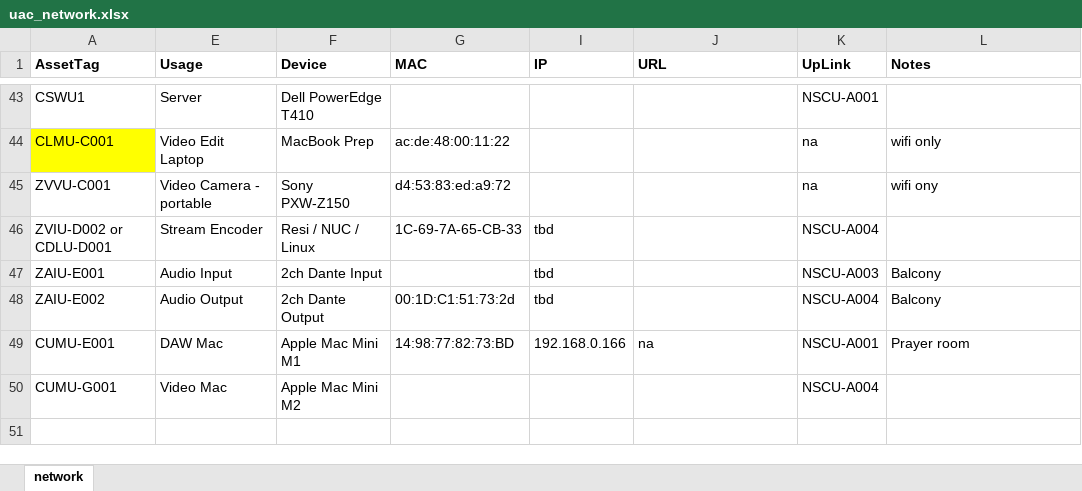
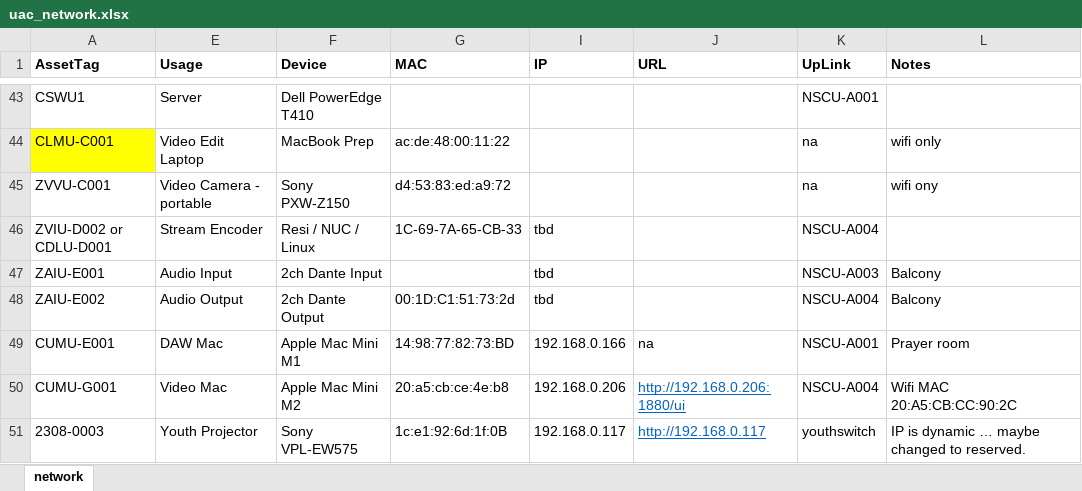
Before and after one commit to avmaint/uactechdoc, an Excel workbook: data/uac_network.xlsx, sheet network, drawn as a sheet; only a part is shown, gaps mark what is left out; values as stored, in another font and other column widths than the file's, no borders; the diff names each change by its address in the sheet, - before the commit and + after, or states it on an @@ line.

```diff
--- a/data/uac_network.xlsx (sheet network)
+++ b/data/uac_network.xlsx (sheet network)
-G50 (MAC): (empty)
+G50 (MAC): 20:a5:cb:ce:4e:b8
-I50 (IP): (empty)
+I50 (IP): 192.168.0.206
-J50 (URL): (empty)
+J50 (URL): http://192.168.0.206:1880/ui
-L50 (Notes): (empty)
+L50 (Notes): Wifi MAC 20:A5:CB:CC:90:2C
+row 51: 2308-0003 | Youth Projector | Sony VPL-EW575 | 1c:e1:92:6d:1f:0B | 192.168.0.117 | http://192.168.0.117 | youthswitch | IP is dynamic … maybe changed to reserved.
```
Also changed, not shown: data/uac_assets.xlsx, data/uac_cables.xlsx, 2 other files.
